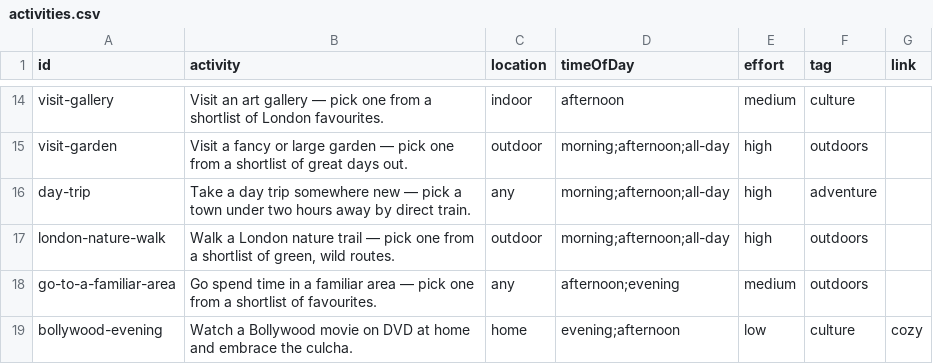
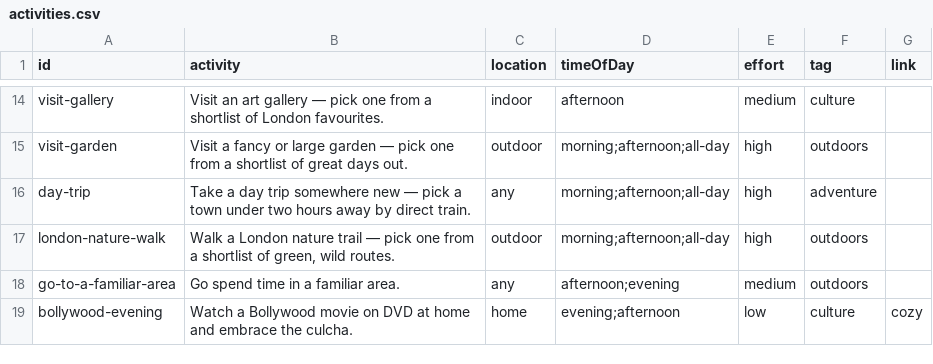
Before and after one commit to simokay/we-do-things, a CSV file: activities.csv, drawn as a sheet; only a part is shown, gaps mark what is left out.

Commit message:
Update activities.csv

```diff
--- a/activities.csv
+++ b/activities.csv
@@ -17,3 +17,3 @@ day-trip,Take a day trip somewhere new — pick a town under two hours away by d
 london-nature-walk,"Walk a London nature trail — pick one from a shortlist of green, wild routes.",outdoor,morning;afternoon;all-day,high,outdoors,
-go-to-a-familiar-area,Go spend time in a familiar area — pick one from a shortlist of favourites.,any,afternoon;evening,medium,outdoors,
+go-to-a-familiar-area,Go spend time in a familiar area.,any,afternoon;evening,medium,outdoors,
 bollywood-evening,"Watch a Bollywood movie on DVD at home and embrace the culcha.",home,evening;afternoon,low,culture,cozy
```
